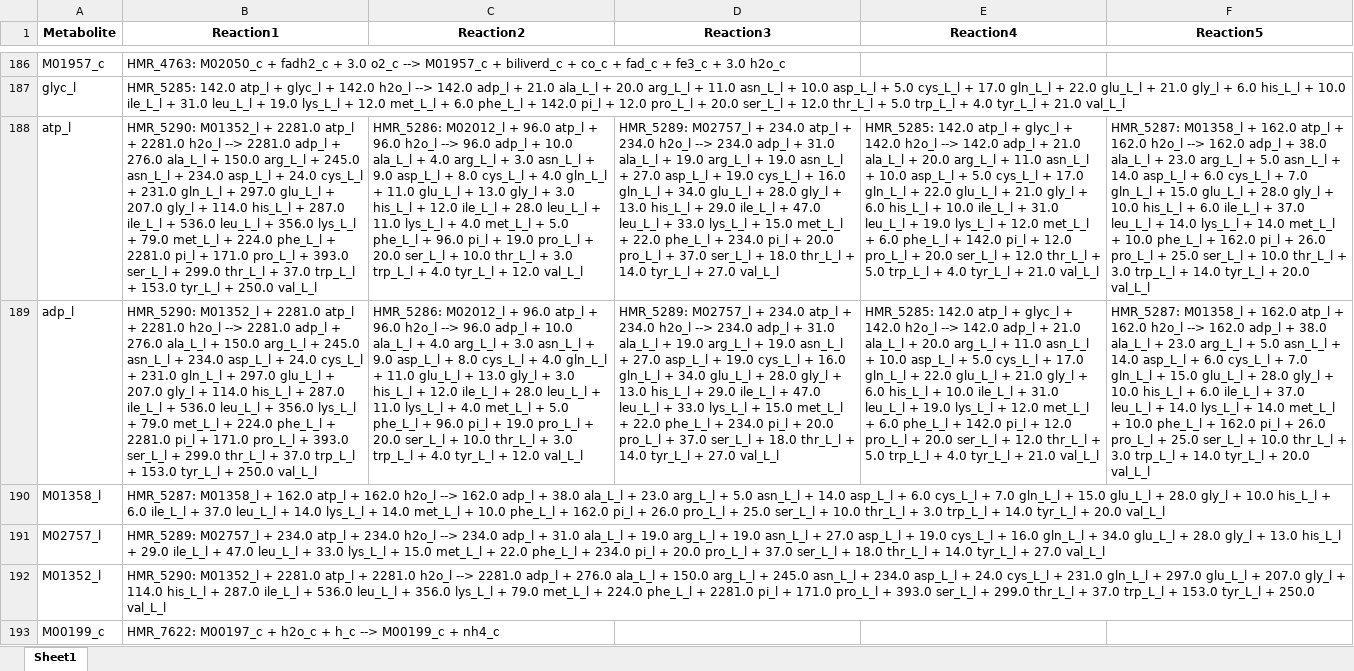
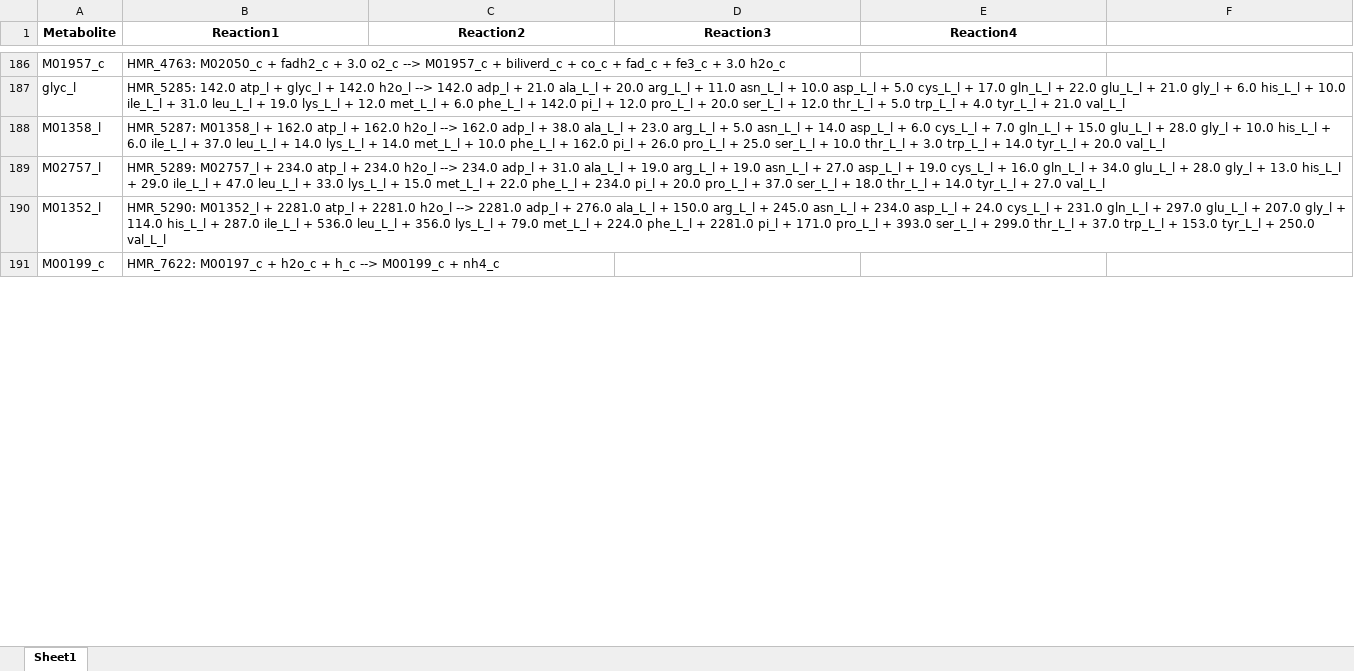
Before and after one commit to LewisLabUCSD/iCHO3K, an Excel workbook: Notebooks/temp/dead_ends_reactions.xlsx, sheet Sheet1, drawn as a sheet; only a part is shown, gaps mark what is left out; values as stored, in another font and other column widths than the file's, no borders; the diff covers the shown part only; the diff names each change by its address in the sheet, - before the commit and + after, or states it on an @@ line.

```diff
--- a/Notebooks/temp/dead_ends_reactions.xlsx (sheet Sheet1)
+++ b/Notebooks/temp/dead_ends_reactions.xlsx (sheet Sheet1)
-F1: Reaction5
+F1: (empty)
-row 188: atp_l | HMR_5290: M01352_l + 2281.0 atp_l + 2281.0 h2o_l --> 2281.0 adp_l + 276.0 ala_L_l + 150.0 arg_L_l + 245.0 asn_L_l + 234.0 asp_L_l + 24.0 cys_L_l + 231.0 gln_L_l + 297.0 glu_L_l + 207.0 gly_l + 114.0 his_L_l + 287.0 ile_L_l + 536.0 leu_L_l + 356.0 lys_L_l + 79.0 met_L_l + 224.0 phe_L_l + 2281.0 pi_l + 171.0 pro_L_l + 393.0 ser_L_l + 299.0 thr_L_l + 37.0 trp_L_l + 153.0 tyr_L_l + 250.0 val_L_l | HMR_5286: M02012_l + 96.0 atp_l + 96.0 h2o_l --> 96.0 adp_l + 10.0 ala_L_l + 4.0 arg_L_l + 3.0 asn_L_l + 9.0 asp_L_l + 8.0 cys_L_l + 4.0 gln_L_l + 11.0 glu_L_l + 13.0 gly_l + 3.0 his_L_l + 12.0 ile_L_l + 28.0 leu_L_l + 11.0 lys_L_l + 4.0 met_L_l + 5.0 phe_L_l + 96.0 pi_l + 19.0 pro_L_l + 20.0 ser_L_l + 10.0 thr_L_l + 3.0 trp_L_l + 4.0 tyr_L_l + 12.0 val_L_l | HMR_5289: M02757_l + 234.0 atp_l + 234.0 h2o_l --> 234.0 adp_l + 31.0 ala_L_l + 19.0 arg_L_l + 19.0 asn_L_l + 27.0 asp_L_l + 19.0 cys_L_l + 16.0 gln_L_l + 34.0 glu_L_l + 28.0 gly_l + 13.0 his_L_l + 29.0 ile_L_l + 47.0 leu_L_l + 33.0 lys_L_l + 15.0 met_L_l + 22.0 phe_L_l + 234.0 pi_l + 20.0 pro_L_l + 37.0 ser_L_l + 18.0 thr_L_l + 14.0 tyr_L_l + 27.0 val_L_l | HMR_5285: 142.0 atp_l + glyc_l + 142.0 h2o_l --> 142.0 adp_l + 21.0 ala_L_l + 20.0 arg_L_l + 11.0 asn_L_l + 10.0 asp_L_l + 5.0 cys_L_l + 17.0 gln_L_l + 22.0 glu_L_l + 21.0 gly_l + 6.0 his_L_l + 10.0 ile_L_l + 31.0 leu_L_l + 19.0 lys_L_l + 12.0 met_L_l + 6.0 phe_L_l + 142.0 pi_l + 12.0 pro_L_l + 20.0 ser_L_l + 12.0 thr_L_l + 5.0 trp_L_l + 4.0 tyr_L_l + 21.0 val_L_l | HMR_5287: M01358_l + 162.0 atp_l + 162.0 h2o_l --> 162.0 adp_l + 38.0 ala_L_l + 23.0 arg_L_l + 5.0 asn_L_l + 14.0 asp_L_l + 6.0 cys_L_l + 7.0 gln_L_l + 15.0 glu_L_l + 28.0 gly_l + 10.0 his_L_l + 6.0 ile_L_l + 37.0 leu_L_l + 14.0 lys_L_l + 14.0 met_L_l + 10.0 phe_L_l + 162.0 pi_l + 26.0 pro_L_l + 25.0 ser_L_l + 10.0 thr_L_l + 3.0 trp_L_l + 14.0 tyr_L_l + 20.0 val_L_l
-row 189: adp_l | HMR_5290: M01352_l + 2281.0 atp_l + 2281.0 h2o_l --> 2281.0 adp_l + 276.0 ala_L_l + 150.0 arg_L_l + 245.0 asn_L_l + 234.0 asp_L_l + 24.0 cys_L_l + 231.0 gln_L_l + 297.0 glu_L_l + 207.0 gly_l + 114.0 his_L_l + 287.0 ile_L_l + 536.0 leu_L_l + 356.0 lys_L_l + 79.0 met_L_l + 224.0 phe_L_l + 2281.0 pi_l + 171.0 pro_L_l + 393.0 ser_L_l + 299.0 thr_L_l + 37.0 trp_L_l + 153.0 tyr_L_l + 250.0 val_L_l | HMR_5286: M02012_l + 96.0 atp_l + 96.0 h2o_l --> 96.0 adp_l + 10.0 ala_L_l + 4.0 arg_L_l + 3.0 asn_L_l + 9.0 asp_L_l + 8.0 cys_L_l + 4.0 gln_L_l + 11.0 glu_L_l + 13.0 gly_l + 3.0 his_L_l + 12.0 ile_L_l + 28.0 leu_L_l + 11.0 lys_L_l + 4.0 met_L_l + 5.0 phe_L_l + 96.0 pi_l + 19.0 pro_L_l + 20.0 ser_L_l + 10.0 thr_L_l + 3.0 trp_L_l + 4.0 tyr_L_l + 12.0 val_L_l | HMR_5289: M02757_l + 234.0 atp_l + 234.0 h2o_l --> 234.0 adp_l + 31.0 ala_L_l + 19.0 arg_L_l + 19.0 asn_L_l + 27.0 asp_L_l + 19.0 cys_L_l + 16.0 gln_L_l + 34.0 glu_L_l + 28.0 gly_l + 13.0 his_L_l + 29.0 ile_L_l + 47.0 leu_L_l + 33.0 lys_L_l + 15.0 met_L_l + 22.0 phe_L_l + 234.0 pi_l + 20.0 pro_L_l + 37.0 ser_L_l + 18.0 thr_L_l + 14.0 tyr_L_l + 27.0 val_L_l | HMR_5285: 142.0 atp_l + glyc_l + 142.0 h2o_l --> 142.0 adp_l + 21.0 ala_L_l + 20.0 arg_L_l + 11.0 asn_L_l + 10.0 asp_L_l + 5.0 cys_L_l + 17.0 gln_L_l + 22.0 glu_L_l + 21.0 gly_l + 6.0 his_L_l + 10.0 ile_L_l + 31.0 leu_L_l + 19.0 lys_L_l + 12.0 met_L_l + 6.0 phe_L_l + 142.0 pi_l + 12.0 pro_L_l + 20.0 ser_L_l + 12.0 thr_L_l + 5.0 trp_L_l + 4.0 tyr_L_l + 21.0 val_L_l | HMR_5287: M01358_l + 162.0 atp_l + 162.0 h2o_l --> 162.0 adp_l + 38.0 ala_L_l + 23.0 arg_L_l + 5.0 asn_L_l + 14.0 asp_L_l + 6.0 cys_L_l + 7.0 gln_L_l + 15.0 glu_L_l + 28.0 gly_l + 10.0 his_L_l + 6.0 ile_L_l + 37.0 leu_L_l + 14.0 lys_L_l + 14.0 met_L_l + 10.0 phe_L_l + 162.0 pi_l + 26.0 pro_L_l + 25.0 ser_L_l + 10.0 thr_L_l + 3.0 trp_L_l + 14.0 tyr_L_l + 20.0 val_L_l
```
Also changed, not shown: 3 removed rows and 62 edited cells elsewhere in this sheet, Notebooks/temp/mass_unbalanced_reactions.xlsx, 8 other files.
